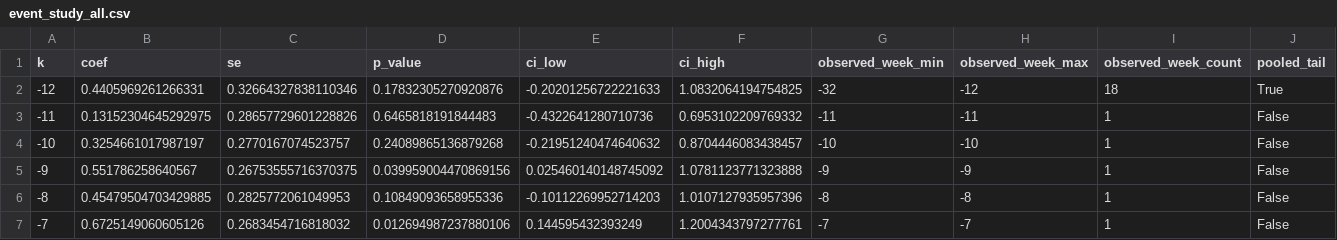
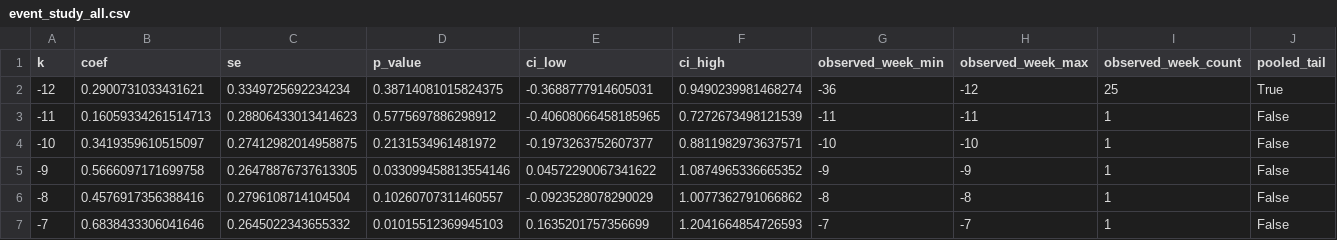
Before and after one commit to captaincereal/nyc-congestion-pricing, a CSV file: outputs/tables/event_study_all.csv, drawn as a sheet; only a part is shown; the diff covers the shown part only.

```diff
--- a/outputs/tables/event_study_all.csv
+++ b/outputs/tables/event_study_all.csv
@@ -1,7 +1,7 @@
 k,coef,se,p_value,ci_low,ci_high,observed_week_min,observed_week_max,observed_week_count,pooled_tail
--12,0.4405969261266331,0.32664327838110346,0.17832305270920876,-0.20201256722221633,1.0832064194754825,-32,-12,18,True
--11,0.13152304645292975,0.28657729601228826,0.6465818191844483,-0.4322641280710736,0.6953102209769332,-11,-11,1,False
--10,0.3254661017987197,0.2770167074523757,0.24089865136879268,-0.21951240474640632,0.8704446083438457,-10,-10,1,False
--9,0.551786258640567,0.26753555716370375,0.039959004470869156,0.025460140148745092,1.0781123771323888,-9,-9,1,False
--8,0.45479504703429885,0.2825772061049953,0.10849093658955336,-0.10112269952714203,1.0107127935957396,-8,-8,1,False
--7,0.6725149060605126,0.2683454716818032,0.012694987237880106,0.144595432393249,1.2004343797277761,-7,-7,1,False
+-12,0.2900731033431621,0.3349725692234234,0.38714081015824375,-0.3688777914605031,0.9490239981468274,-36,-12,25,True
+-11,0.16059334261514713,0.28806433013414623,0.5775697886298912,-0.40608066458185965,0.7272673498121539,-11,-11,1,False
+-10,0.3419359610515097,0.27412982014958875,0.2131534961481972,-0.1973263752607377,0.8811982973637571,-10,-10,1,False
+-9,0.5666097171699758,0.26478876737613305,0.033099458813554146,0.04572290067341622,1.0874965336665352,-9,-9,1,False
+-8,0.4576917356388416,0.2796108714104504,0.10260707311460557,-0.0923528078290029,1.0077362791066862,-8,-8,1,False
+-7,0.6838433306041646,0.2645022343655332,0.01015512369945103,0.1635201757356699,1.2041664854726593,-7,-7,1,False
```
Also changed, not shown: 90 edited cells elsewhere in this file, outputs/tables/event_study_peak.csv, outputs/tables/hourly_profile.csv, 21 other files.
